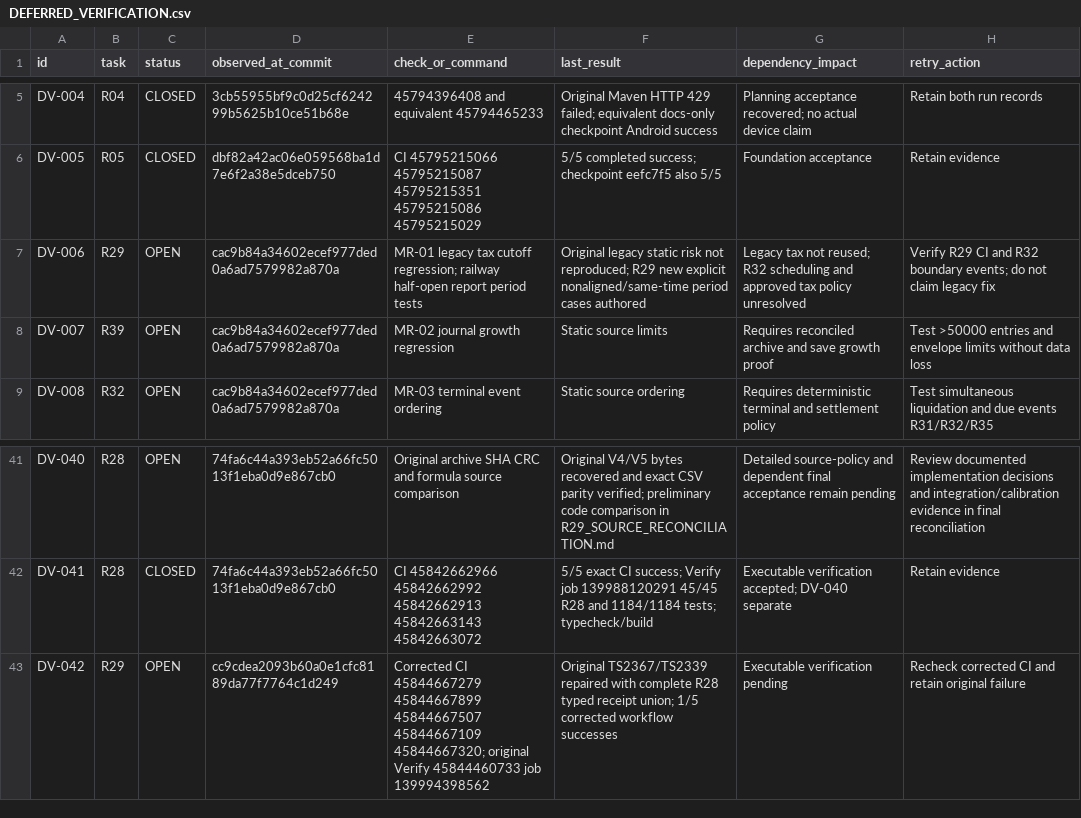
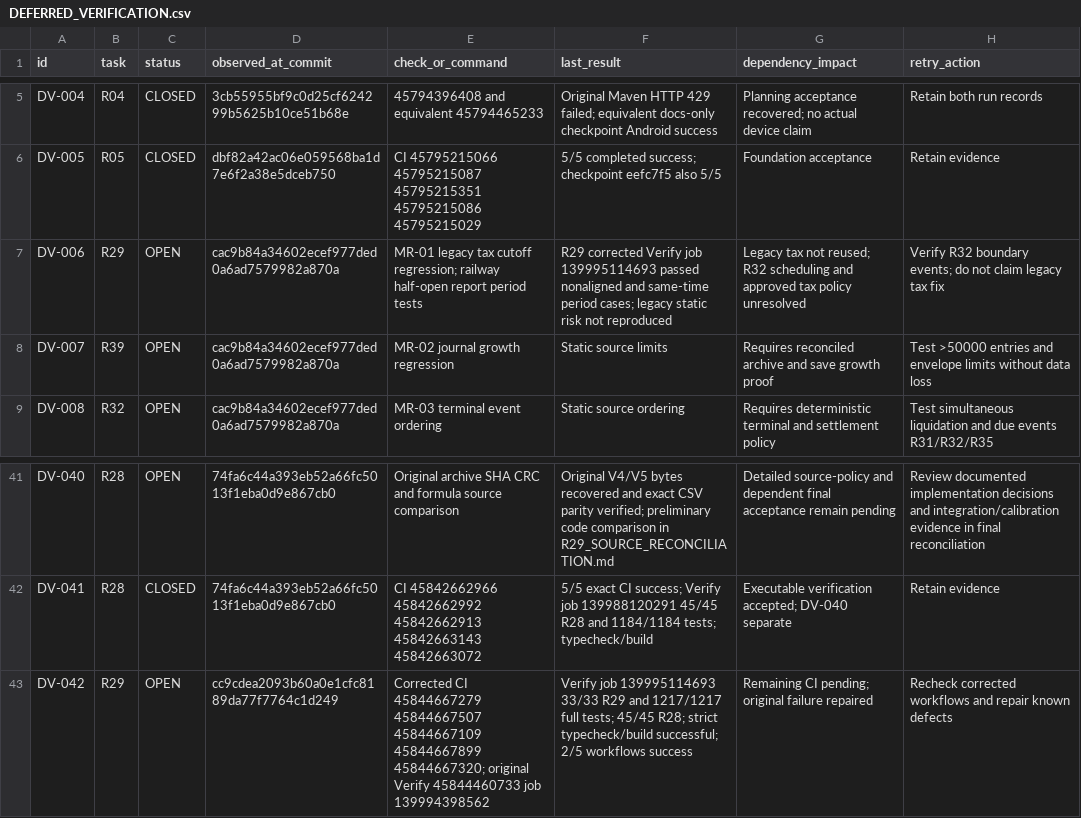
Before and after one commit to S2zxx0zxx/Railway-Ceo-, a CSV file: docs/railway/DEFERRED_VERIFICATION.csv, drawn as a sheet; only a part is shown, gaps mark what is left out.

Commit message:
R29: record corrected accounting regression CI evidence

```diff
--- a/docs/railway/DEFERRED_VERIFICATION.csv
+++ b/docs/railway/DEFERRED_VERIFICATION.csv
@@ -6,3 +6,3 @@ DV-004,R04,CLOSED,3cb55955bf9c0d25cf624299b5625b10ce51b68e,45794396408 and equiv
 DV-005,R05,CLOSED,dbf82a42ac06e059568ba1d7e6f2a38e5dceb750,CI 45795215066 45795215087 45795215351 45795215086 45795215029,5/5 completed success; checkpoint eefc7f5 also 5/5,Foundation acceptance,Retain evidence
-DV-006,R29,OPEN,cac9b84a34602ecef977ded0a6ad7579982a870a,MR-01 legacy tax cutoff regression; railway half-open report period tests,Original legacy static risk not reproduced; R29 new explicit nonaligned/same-time period cases authored,Legacy tax not reused; R32 scheduling and approved tax policy unresolved,Verify R29 CI and R32 boundary events; do not claim legacy fix
+DV-006,R29,OPEN,cac9b84a34602ecef977ded0a6ad7579982a870a,MR-01 legacy tax cutoff regression; railway half-open report period tests,R29 corrected Verify job 139995114693 passed nonaligned and same-time period cases; legacy static risk not reproduced,Legacy tax not reused; R32 scheduling and approved tax policy unresolved,Verify R32 boundary events; do not claim legacy tax fix
 DV-007,R39,OPEN,cac9b84a34602ecef977ded0a6ad7579982a870a,MR-02 journal growth regression,Static source limits,Requires reconciled archive and save growth proof,Test >50000 entries and envelope limits without data loss
@@ -42,2 +42,2 @@ DV-040,R28,OPEN,74fa6c44a393eb52a66fc5013f1eba0d9e867cb0,Original archive SHA CR
 DV-041,R28,CLOSED,74fa6c44a393eb52a66fc5013f1eba0d9e867cb0,CI 45842662966 45842662992 45842662913 45842663143 45842663072,5/5 exact CI success; Verify job 139988120291 45/45 R28 and 1184/1184 tests; typecheck/build,Executable verification accepted; DV-040 separate,Retain evidence
-DV-042,R29,OPEN,cc9cdea2093b60a0e1cfc8189da77f7764c1d249,Corrected CI 45844667279 45844667899 45844667507 45844667109 45844667320; original Verify 45844460733 job 139994398562,Original TS2367/TS2339 repaired with complete R28 typed receipt union; 1/5 corrected workflow successes,Executable verification pending,Recheck corrected CI and retain original failure
+DV-042,R29,OPEN,cc9cdea2093b60a0e1cfc8189da77f7764c1d249,Corrected CI 45844667279 45844667507 45844667109 45844667899 45844667320; original Verify 45844460733 job 139994398562,Verify job 139995114693 33/33 R29 and 1217/1217 full tests; 45/45 R28; strict typecheck/build successful; 2/5 workflows success,Remaining CI pending; original failure repaired,Recheck corrected workflows and repair known defects
```
Also changed, not shown: docs/railway/EXECUTION_LEDGER.csv, 2 other files.
